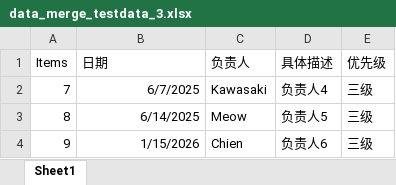
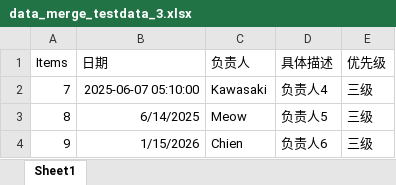
Before and after one commit to 1juary/Data-Merge-Utility-DMU-, an Excel workbook: test_data/data_merge_testdata_3.xlsx, sheet Sheet1, drawn as a sheet; values as stored, in another font and other column widths than the file's, no borders; the diff names each change by its address in the sheet, - before the commit and + after, or states it on an @@ line.

```diff
--- a/test_data/data_merge_testdata_3.xlsx (sheet Sheet1)
+++ b/test_data/data_merge_testdata_3.xlsx (sheet Sheet1)
-B2 (日期): 6/7/2025
+B2 (日期): 2025-06-07 05:10:00
```
Also changed, not shown: test_data/data_merge_testdata_1.xlsx, test_data/data_merge_testdata_2.xlsx, 3 other files.
